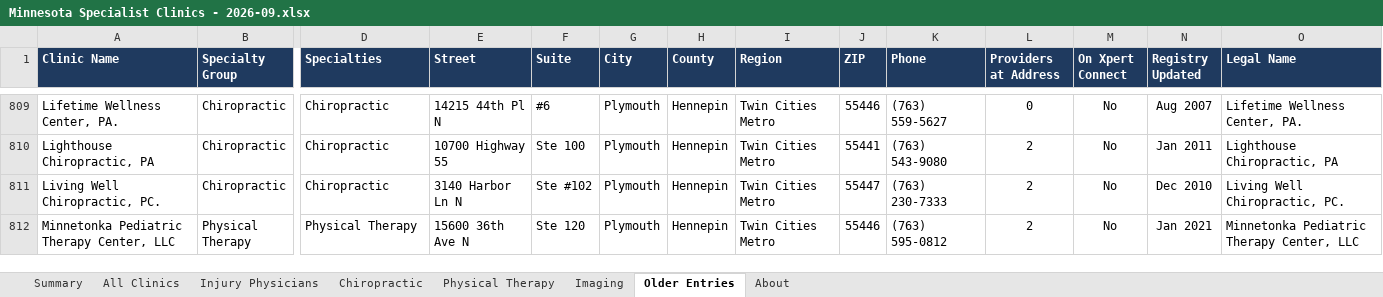
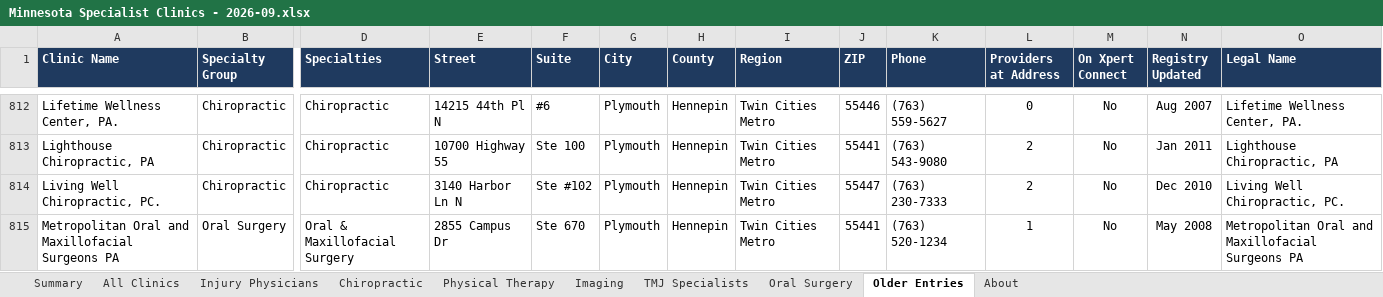
Before and after one commit to xpertconnectweb/XPERT-CONNECT, an Excel workbook: docs/Minnesota Specialist Clinics - 2026-09.xlsx, sheet Older Entries, drawn as a sheet; only a part is shown, gaps mark what is left out; the shorter side is filled out with more unchanged rows; values as stored, in another font and other column widths than the file's, no borders; conditional formats and table styles not drawn; rows hold the shown columns only; the diff covers the shown part only; the diff names each change by its address in the sheet, - before the commit and + after, or states it on an @@ line.

```diff
--- a/docs/Minnesota Specialist Clinics - 2026-09.xlsx (sheet Older Entries)
+++ b/docs/Minnesota Specialist Clinics - 2026-09.xlsx (sheet Older Entries)
+sheet tab: TMJ Specialists
+sheet tab: Oral Surgery
+row 815: Metropolitan Oral and Maxillofacial Surgeons PA | Oral Surgery | Oral & Maxillofacial Surgery | 2855 Campus Dr | Ste 670 | Plymouth | Hennepin | Twin Cities Metro | 55441 | (763) 520-1234 | 1 | No | May 2008 | Metropolitan Oral and Maxillofacial Surgeons PA
```
Also changed, not shown: 10 added rows elsewhere in this sheet, sheet All Clinics, sheet Summary, sheet About, sheet Injury Physicians, sheet Chiropractic, 32 other files.
